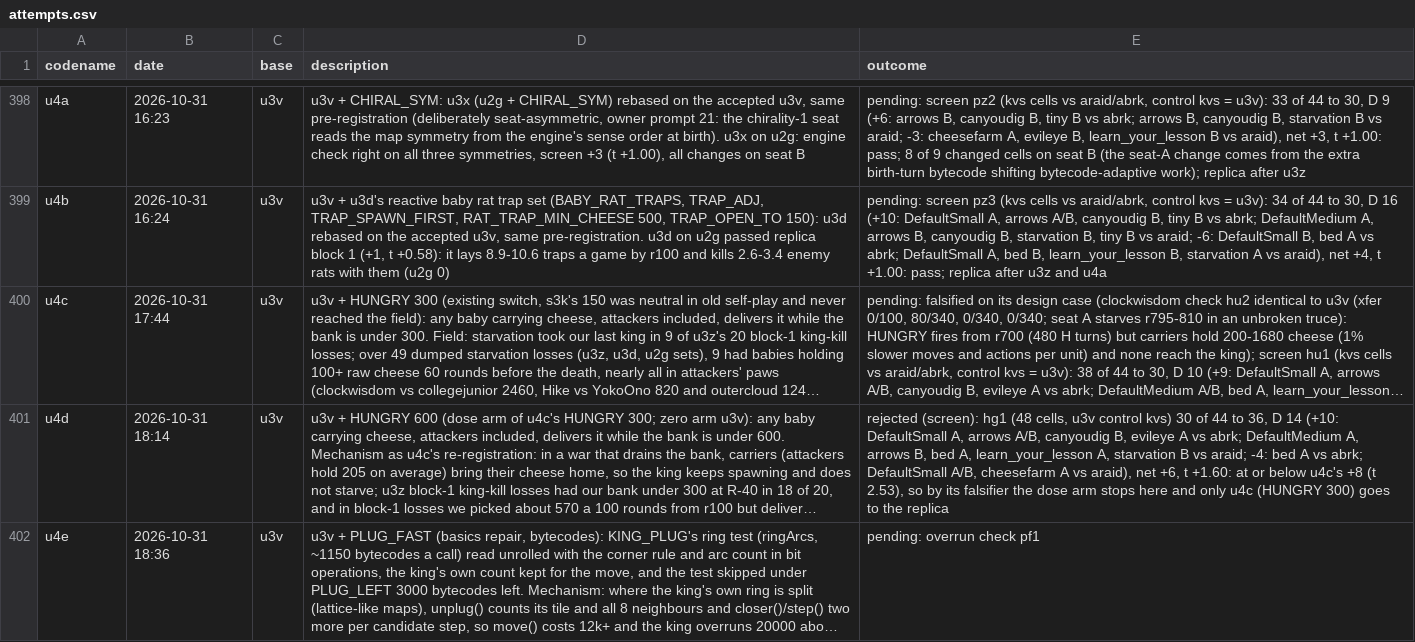
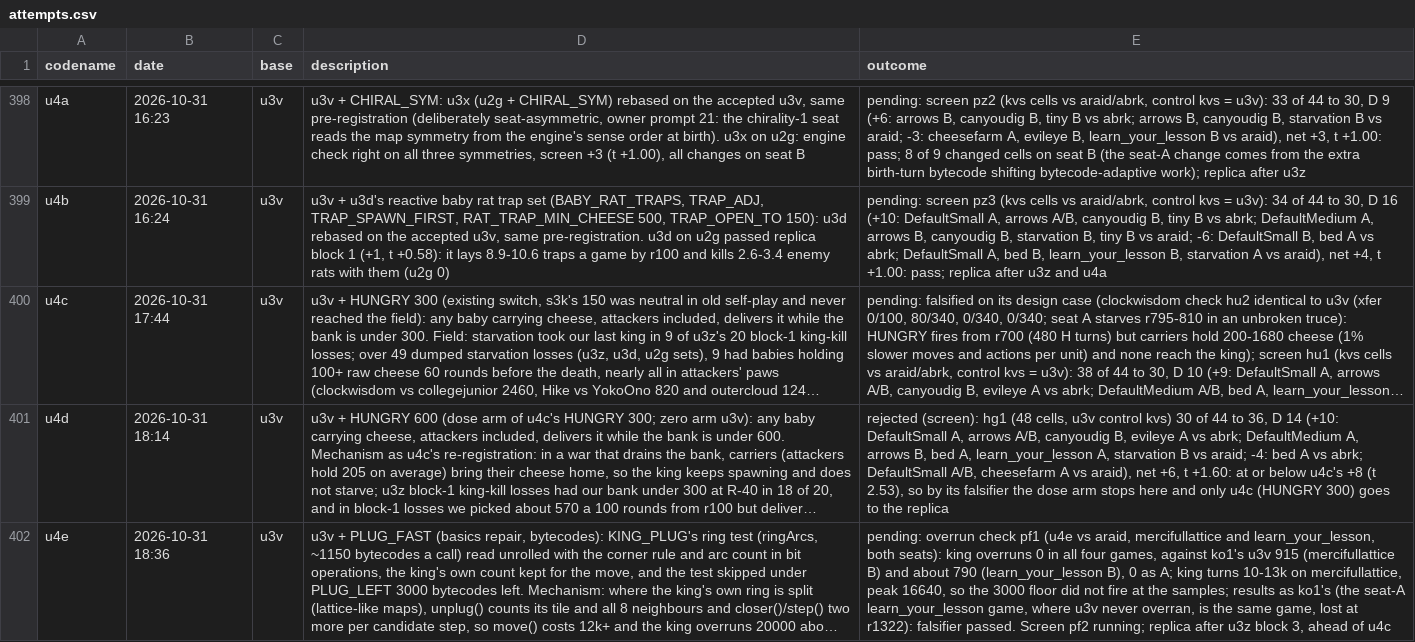
Before and after one commit to terryvanbelle/battlecode26b-vibe, a CSV file: progress/attempts.csv, drawn as a sheet; only a part is shown, gaps mark what is left out; long unchanged cells end in …; the diff names each change by its address in the sheet, - before the commit and + after, or states it on an @@ line.

```diff
--- a/progress/attempts.csv
+++ b/progress/attempts.csv
-E402 (outcome): …check pf1
+E402 (outcome): …check pf1 (u4e vs araid, mercifullattice and learn_your_lesson, both seats): king overruns 0 in all four games, against ko1's u3v 915 (mercifullattice B) and about 790 (learn_your_lesson B), 0 as A; king turns 10-13k on mercifullattice, peak 16640, so the 3000 floor did not fire at the samples; results as ko1's (the seat-A learn_your_lesson game, where u3v never overran, is the same game, lost at r1322): falsifier passed. Screen pf2 running; replica after u3z block 3, ahead of u4c
```
Also changed, not shown: 1 other file.
